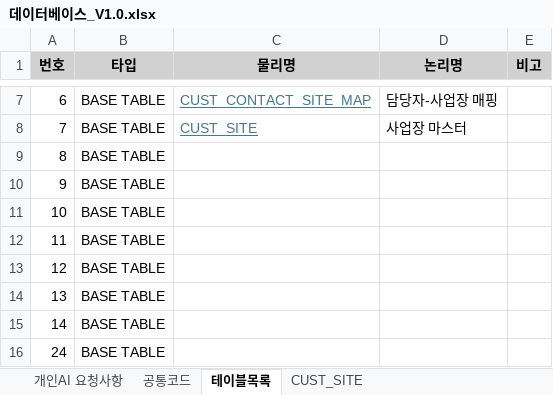
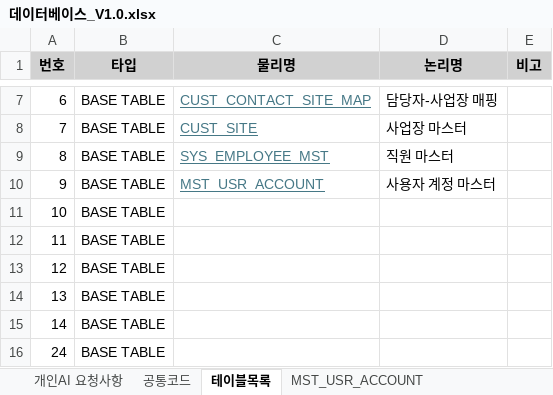
Before and after one commit to kangheelee1126/ERD, an Excel workbook: 001.Document/데이터베이스_V1.0.xlsx, sheet 테이블목록, drawn as a sheet; only a part is shown, gaps mark what is left out; values as stored, in another font and other column widths than the file's, no borders; the diff names each change by its address in the sheet, - before the commit and + after, or states it on an @@ line.

```diff
--- a/001.Document/데이터베이스_V1.0.xlsx (sheet 테이블목록)
+++ b/001.Document/데이터베이스_V1.0.xlsx (sheet 테이블목록)
+sheet tab: MST_USR_ACCOUNT
-C9 (물리명): (empty)
+C9 (물리명): SYS_EMPLOYEE_MST
-D9 (논리명): (empty)
+D9 (논리명): 직원 마스터
-C10 (물리명): (empty)
+C10 (물리명): MST_USR_ACCOUNT
-D10 (논리명): (empty)
+D10 (논리명): 사용자 계정 마스터
```
Also changed, not shown: other sheet tabs, 2 other files.
